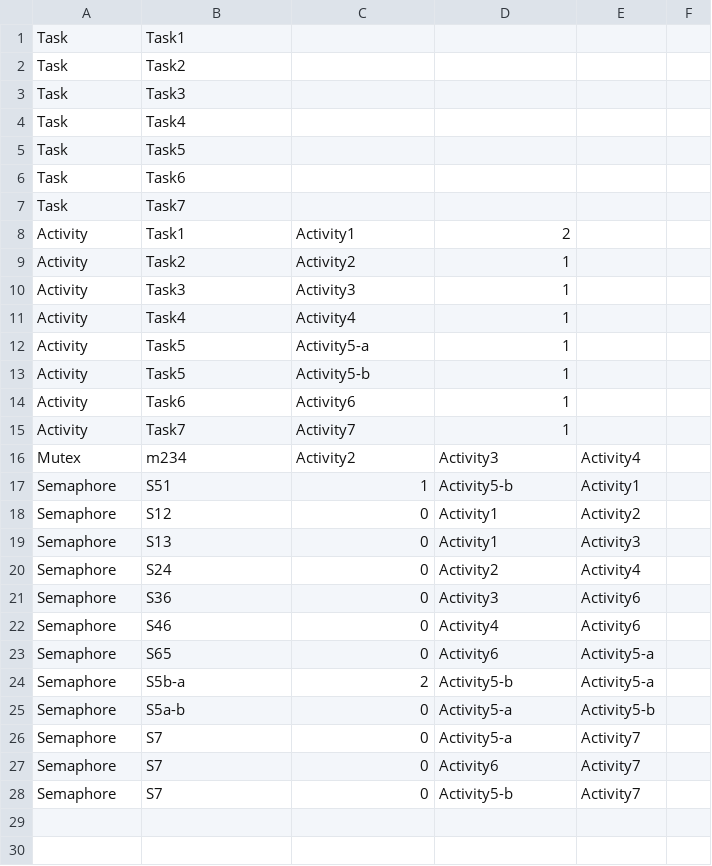
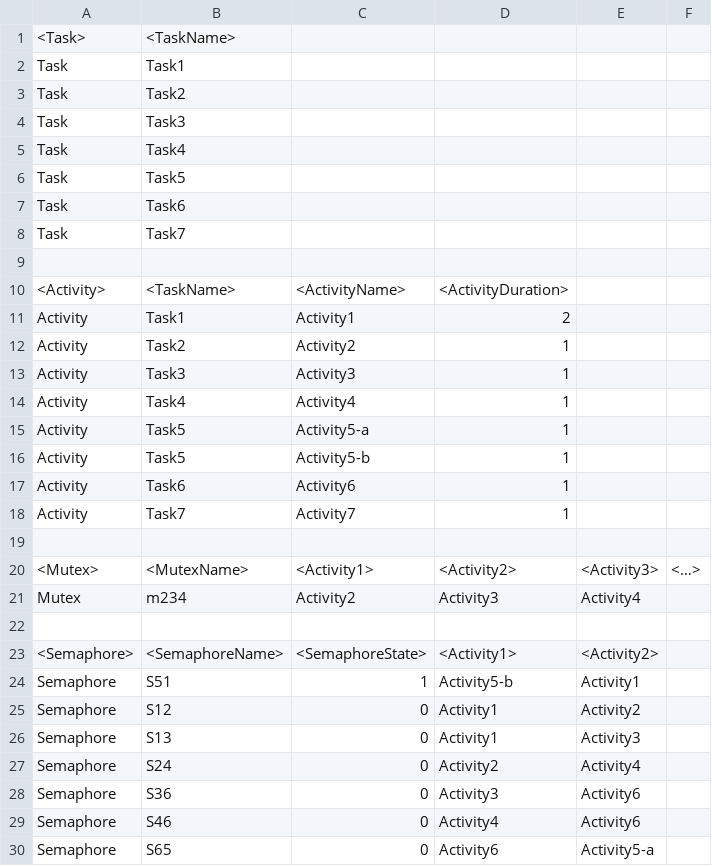
Before and after one commit to leeeaaa/Echtzeitsysteme_LK_LB_LS, a CSV file: input_excel.CSV, drawn as a sheet; only a part is shown; the shorter side is filled out with more unchanged rows; the diff names each change by its address in the sheet, - before the commit and + after, or states it on an @@ line.

```diff
--- a/input_excel.CSV
+++ b/input_excel.CSV
+row 1: <Task> | <TaskName>
+row 9: (empty)
+row 10: <Activity> | <TaskName> | <ActivityName> | <ActivityDuration>
+row 19: (empty)
+row 20: <Mutex> | <MutexName> | <Activity1> | <Activity2> | <Activity3> | <…>
+row 22: (empty)
+row 23: <Semaphore> | <SemaphoreName> | <SemaphoreState> | <Activity1> | <Activity2>
```
Also changed, not shown: input_excel_errors.CSV, 4 other files.
